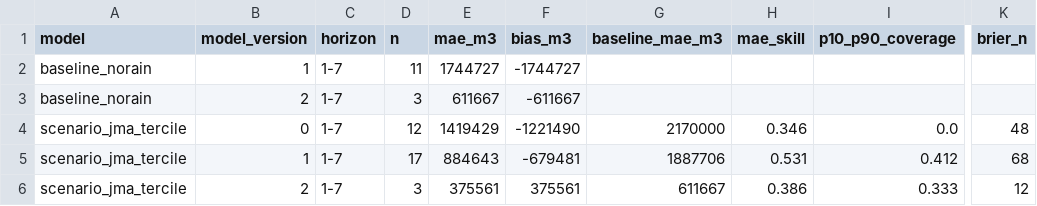
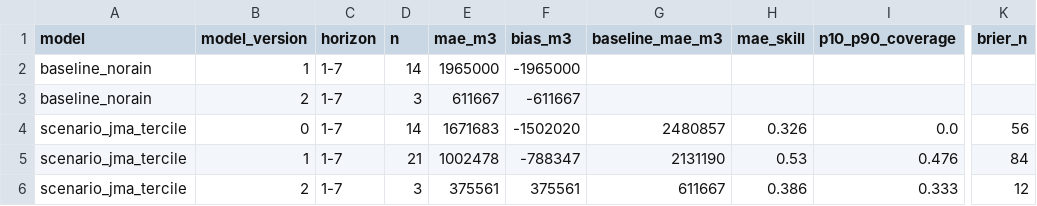
Before and after one commit to yohei-washizaki/fukuoka-dam-outlook, a CSV file: data/verification/summary.csv, drawn as a sheet; only a part is shown, gaps mark what is left out; the diff names each change by its address in the sheet, - before the commit and + after, or states it on an @@ line.

```diff
--- a/data/verification/summary.csv
+++ b/data/verification/summary.csv
-D2 (n): 11
+D2 (n): 14
-E2 (mae_m3): 1744727
+E2 (mae_m3): 1965000
-F2 (bias_m3): -1744727
+F2 (bias_m3): -1965000
-D4 (n): 12
+D4 (n): 14
-E4 (mae_m3): 1419429
+E4 (mae_m3): 1671683
-F4 (bias_m3): -1221490
+F4 (bias_m3): -1502020
-G4 (baseline_mae_m3): 2170000
+G4 (baseline_mae_m3): 2480857
-H4 (mae_skill): 0.346
+H4 (mae_skill): 0.326
-K4 (brier_n): 48
+K4 (brier_n): 56
-D5 (n): 17
+D5 (n): 21
-E5 (mae_m3): 884643
+E5 (mae_m3): 1002478
-F5 (bias_m3): -679481
+F5 (bias_m3): -788347
-G5 (baseline_mae_m3): 1887706
+G5 (baseline_mae_m3): 2131190
-H5 (mae_skill): 0.531
+H5 (mae_skill): 0.53
-I5 (p10_p90_coverage): 0.412
+I5 (p10_p90_coverage): 0.476
-K5 (brier_n): 68
+K5 (brier_n): 84
```
Also changed, not shown: data/normalized/dam_storage.csv, data/verification/scores.csv, 2 other files.
